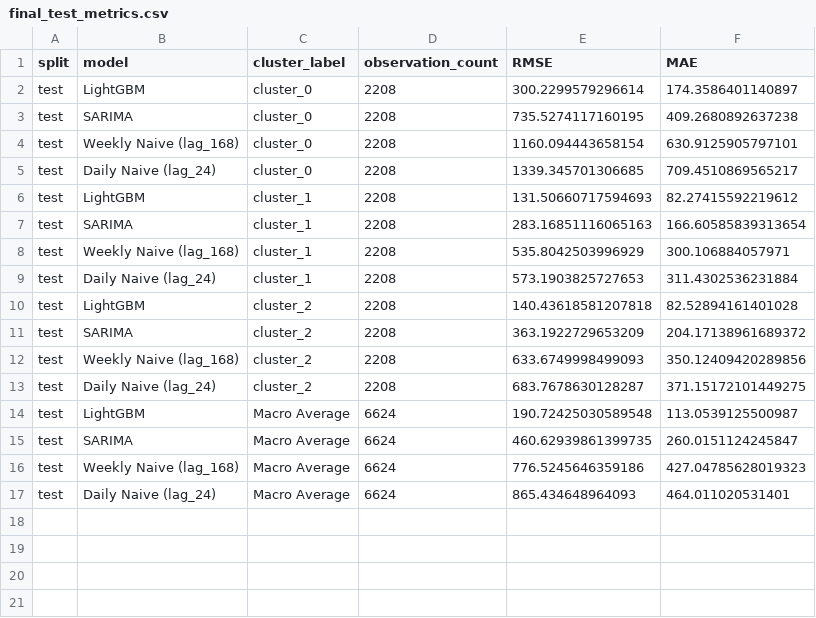
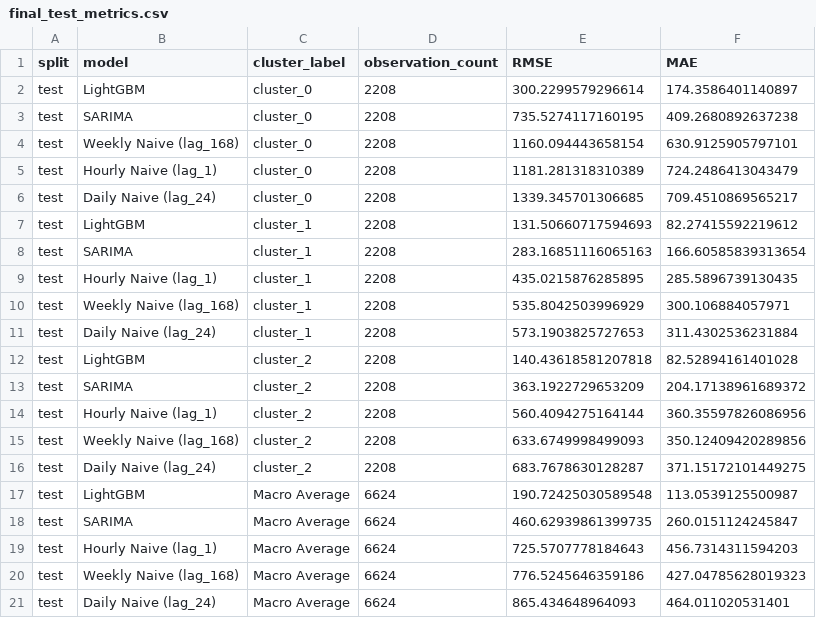
Before and after one commit to jujinho03/seoul-bike-demand-forecasting, a CSV file: outputs/metrics/final_test_metrics.csv, drawn as a sheet.

Commit message:
Hourly Naive 기준선 추가 및 README 결과 갱신

```diff
--- a/outputs/metrics/final_test_metrics.csv
+++ b/outputs/metrics/final_test_metrics.csv
@@ -4,2 +4,3 @@ test,SARIMA,cluster_0,2208,735.5274117160195,409.2680892637238
 test,Weekly Naive (lag_168),cluster_0,2208,1160.094443658154,630.9125905797101
+test,Hourly Naive (lag_1),cluster_0,2208,1181.281318310389,724.2486413043479
 test,Daily Naive (lag_24),cluster_0,2208,1339.345701306685,709.4510869565217
@@ -7,2 +8,3 @@ test,LightGBM,cluster_1,2208,131.50660717594693,82.27415592219612
 test,SARIMA,cluster_1,2208,283.16851116065163,166.60585839313654
+test,Hourly Naive (lag_1),cluster_1,2208,435.0215876285895,285.5896739130435
 test,Weekly Naive (lag_168),cluster_1,2208,535.8042503996929,300.106884057971
@@ -11,2 +13,3 @@ test,LightGBM,cluster_2,2208,140.43618581207818,82.52894161401028
 test,SARIMA,cluster_2,2208,363.1922729653209,204.17138961689372
+test,Hourly Naive (lag_1),cluster_2,2208,560.4094275164144,360.35597826086956
 test,Weekly Naive (lag_168),cluster_2,2208,633.6749998499093,350.12409420289856
@@ -15,2 +18,3 @@ test,LightGBM,Macro Average,6624,190.72425030589548,113.0539125500987
 test,SARIMA,Macro Average,6624,460.62939861399735,260.0151124245847
+test,Hourly Naive (lag_1),Macro Average,6624,725.5707778184643,456.7314311594203
 test,Weekly Naive (lag_168),Macro Average,6624,776.5245646359186,427.04785628019323
```
Also changed, not shown: outputs/metrics/final_test_improvement_summary.csv, outputs/metrics/final_test_macro_ranking.csv, 4 other files.
